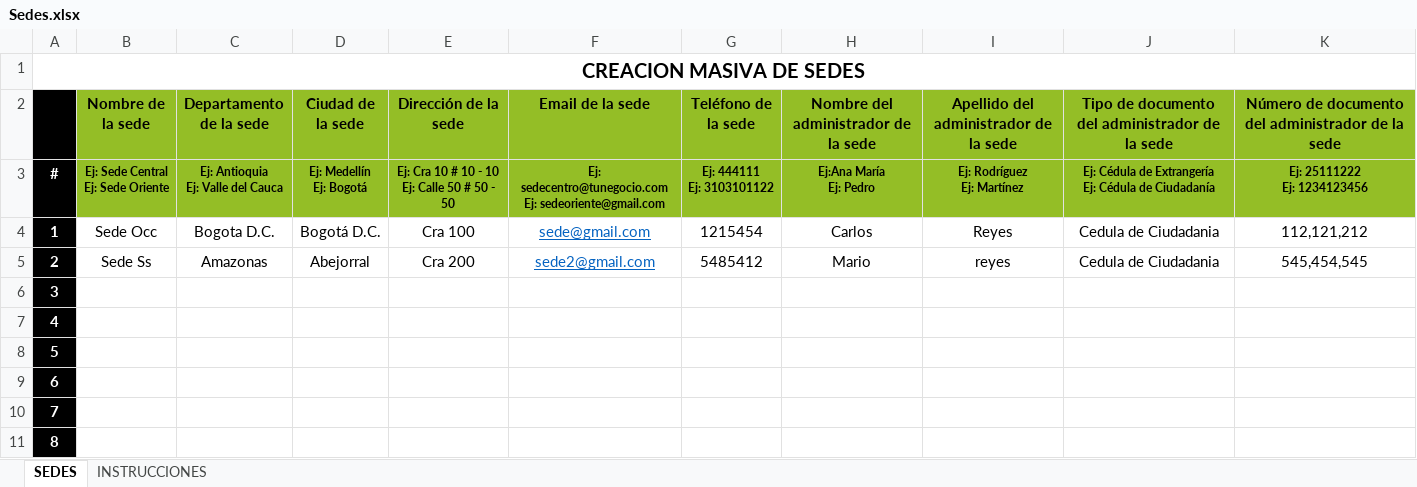
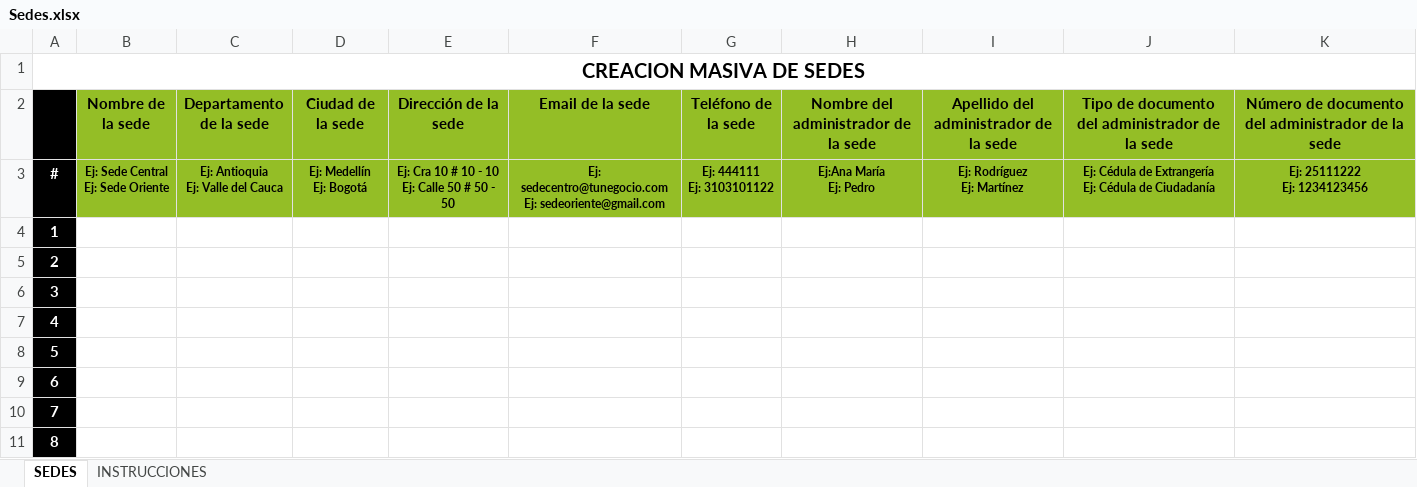
Before and after one commit to hombresostenible/ecopFront-Desarrollo, an Excel workbook: public/DownloadExcels/Sedes.xlsx, sheet SEDES, drawn as a sheet; only a part is shown; values as stored, in another font and other column widths than the file's, no borders; charts and pictures not drawn; the diff names each change by its address in the sheet, - before the commit and + after, or states it on an @@ line.

Commit message:
Formateo de archivos Excel descargables para creacion masiva

```diff
--- a/public/DownloadExcels/Sedes.xlsx (sheet SEDES)
+++ b/public/DownloadExcels/Sedes.xlsx (sheet SEDES)
-B4 (Nombre de la sede): Sede Occ
+B4 (Nombre de la sede): (empty)
-C4 (Departamento de la sede): Bogota D.C.
+C4 (Departamento de la sede): (empty)
-D4 (Ciudad de la sede): Bogotá D.C.
+D4 (Ciudad de la sede): (empty)
-E4 (Dirección de la sede): Cra 100
+E4 (Dirección de la sede): (empty)
-F4 (Email de la sede): sede@gmail.com
+F4 (Email de la sede): (empty)
-G4 (Teléfono de la sede): 1215454
+G4 (Teléfono de la sede): (empty)
-H4: Carlos
+H4: (empty)
-I4: Reyes
+I4: (empty)
-J4:J5: Cedula de Ciudadania
+J4:J5: (empty)
-K4: 112,121,212
+K4: (empty)
-B5 (Nombre de la sede): Sede Ss
+B5 (Nombre de la sede): (empty)
-C5 (Departamento de la sede): Amazonas
+C5 (Departamento de la sede): (empty)
-D5 (Ciudad de la sede): Abejorral
+D5 (Ciudad de la sede): (empty)
-E5 (Dirección de la sede): Cra 200
+E5 (Dirección de la sede): (empty)
-F5 (Email de la sede): sede2@gmail.com
+F5 (Email de la sede): (empty)
-G5 (Teléfono de la sede): 5485412
+G5 (Teléfono de la sede): (empty)
-H5: Mario
+H5: (empty)
-I5: reyes
+I5: (empty)
-K5: 545,454,545
+K5: (empty)
```
Also changed, not shown: public/DownloadExcels/Clientes.xlsx, public/DownloadExcels/Colaboradores.xlsx, 6 other files.
